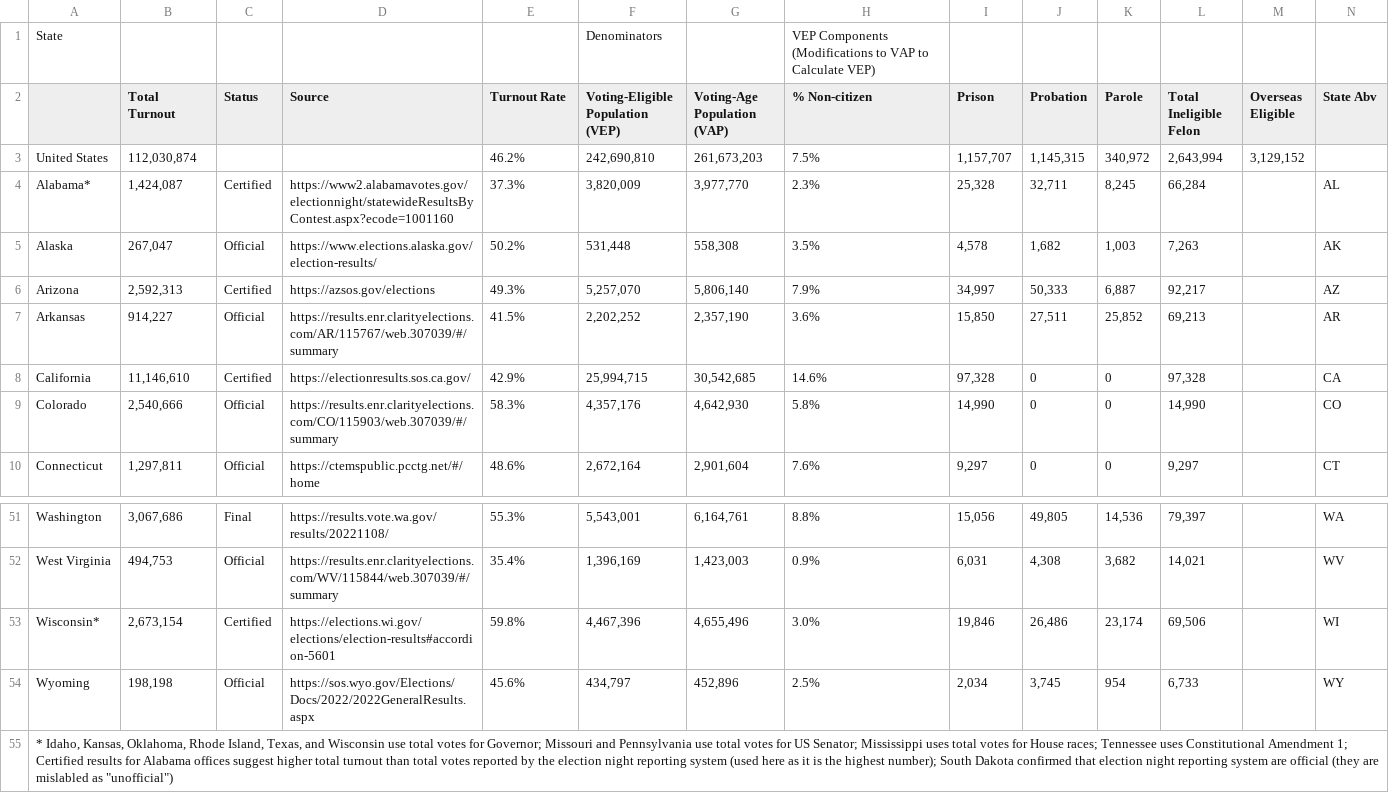
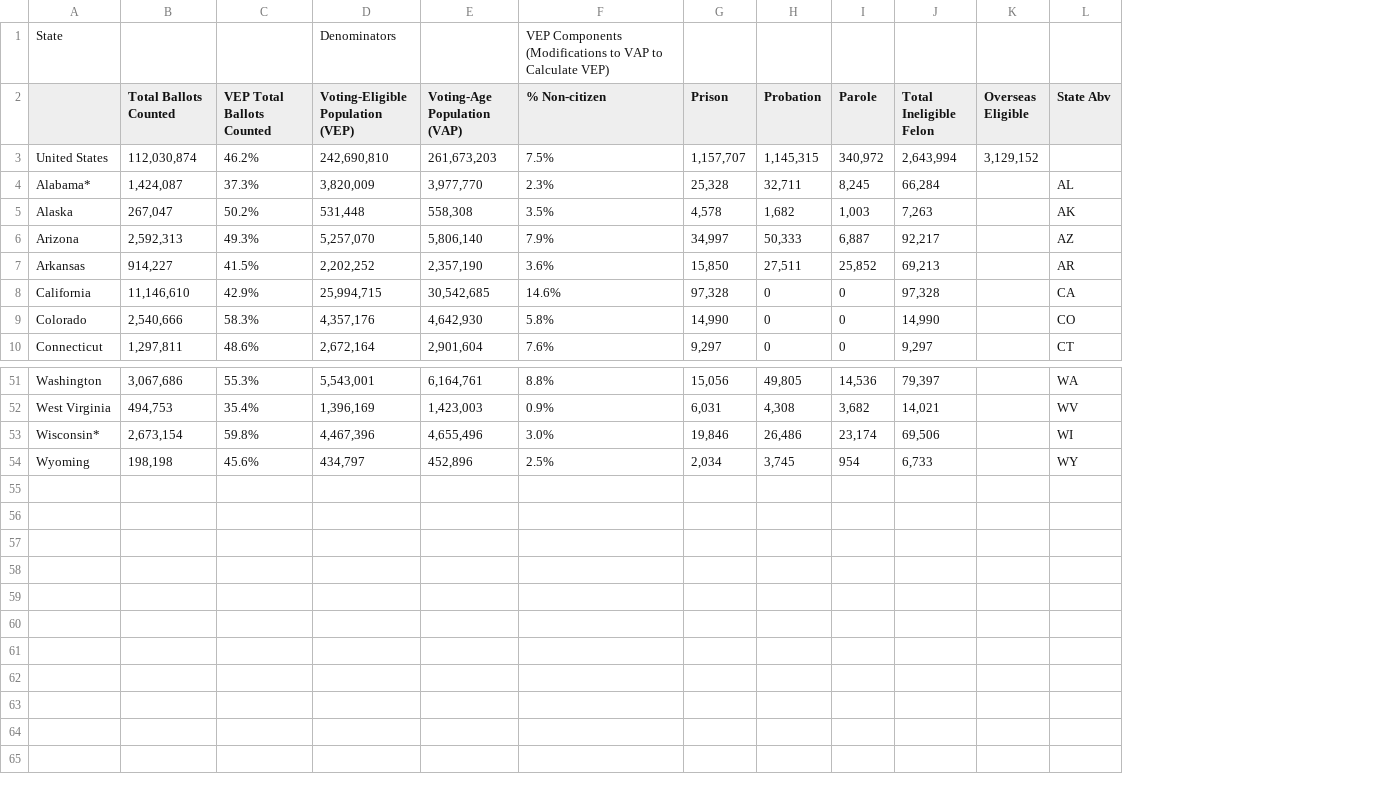
Before and after one commit to nikhilc52/info2950, a CSV file: data/election_2022.csv, drawn as a sheet; only a part is shown, gaps mark what is left out; removed rows and columns are numbered as before the commit, all else as after; the diff names each change by its address in the sheet, - before the commit and + after, or states it on an @@ line.

```diff
--- a/data/election_2022.csv
+++ b/data/election_2022.csv
-column C (Status), rows 4-10: Certified | Official | Certified | Official | Certified | Official | Official; rows 51-54: Final | Official | Certified | Official
-column D (Source), rows 4-10: https://www2.alabamavotes.gov/electionnight/statewideResultsByContest.aspx?ecode=1001160 | https://www.elections.alaska.gov/election-results/ | https://azsos.gov/elections | https://results.enr.clarityelections.com/AR/115767/web.307039/#/summary | https://electionresults.sos.ca.gov/ | https://results.enr.clarityelections.com/CO/115903/web.307039/#/summary | https://ctemspublic.pcctg.net/#/home; rows 51-54: https://results.vote.wa.gov/results/20221108/ | https://results.enr.clarityelections.com/WV/115844/web.307039/#/summary | https://elections.wi.gov/elections/election-results#accordion-5601 | https://sos.wyo.gov/Elections/Docs/2022/2022GeneralResults.aspx
-B2: Total Turnout
+B2: Total Ballots Counted
-C2: Turnout Rate
+C2: VEP Total Ballots Counted
-row 55: * Idaho, Kansas, Oklahoma, Rhode Island, Texas, and Wisconsin use total votes for Governor; Missouri and Pennsylvania use total votes for US Senator; Mississippi uses total votes for House races; Tennessee uses Constitutional Amendment 1; Certified results for Alabama offices suggest higher total turnout than total votes reported by the election night reporting system (used here as it is the highest number); South Dakota confirmed that election night reporting system are official (they are mislabled as "unofficial")
```
Also changed, not shown: data/election_2016.csv, data/election_2018.csv, 1 other file.
